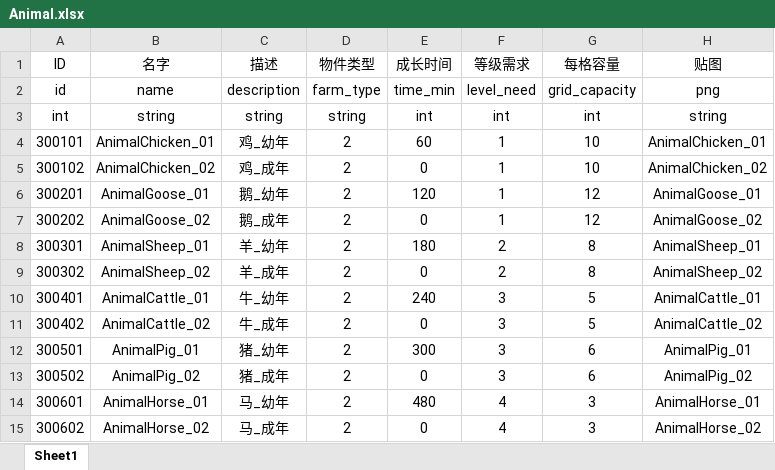
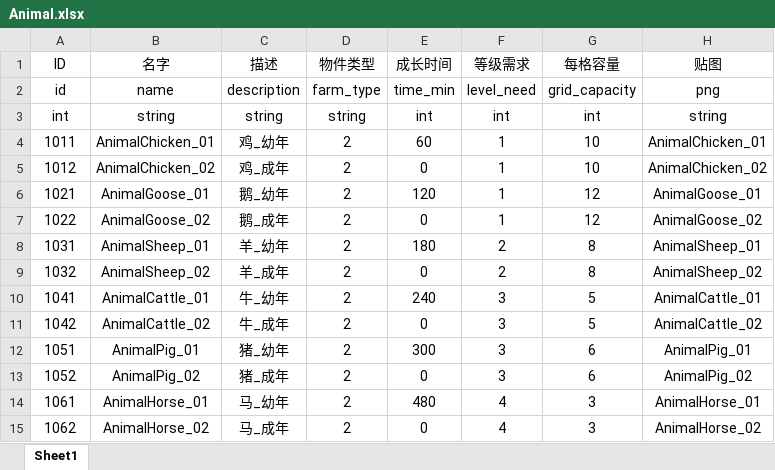
Before and after one commit to H5Platform/FarmLinker-Assets, an Excel workbook: Excel/Animal.xlsx, sheet Sheet1, drawn as a sheet; values as stored, in another font and other column widths than the file's, no borders; the diff names each change by its address in the sheet, - before the commit and + after, or states it on an @@ line.

```diff
--- a/Excel/Animal.xlsx (sheet Sheet1)
+++ b/Excel/Animal.xlsx (sheet Sheet1)
-A4 (ID): 300101
+A4 (ID): 1011
-A5 (ID): 300102
+A5 (ID): 1012
-A6 (ID): 300201
+A6 (ID): 1021
-A7 (ID): 300202
+A7 (ID): 1022
-A8 (ID): 300301
+A8 (ID): 1031
-A9 (ID): 300302
+A9 (ID): 1032
-A10 (ID): 300401
+A10 (ID): 1041
-A11 (ID): 300402
+A11 (ID): 1042
-A12 (ID): 300501
+A12 (ID): 1051
-A13 (ID): 300502
+A13 (ID): 1052
-A14 (ID): 300601
+A14 (ID): 1061
-A15 (ID): 300602
+A15 (ID): 1062
```
Also changed, not shown: Excel/Build.xlsx, Excel/Crops.xlsx, 2 other files.
